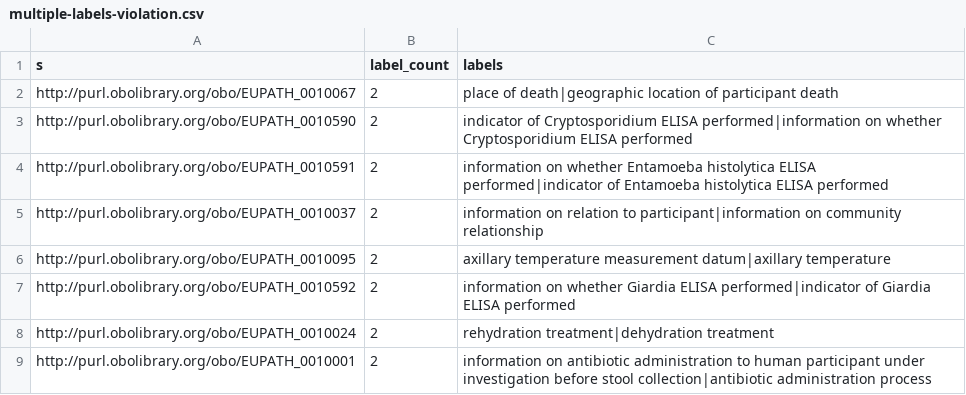
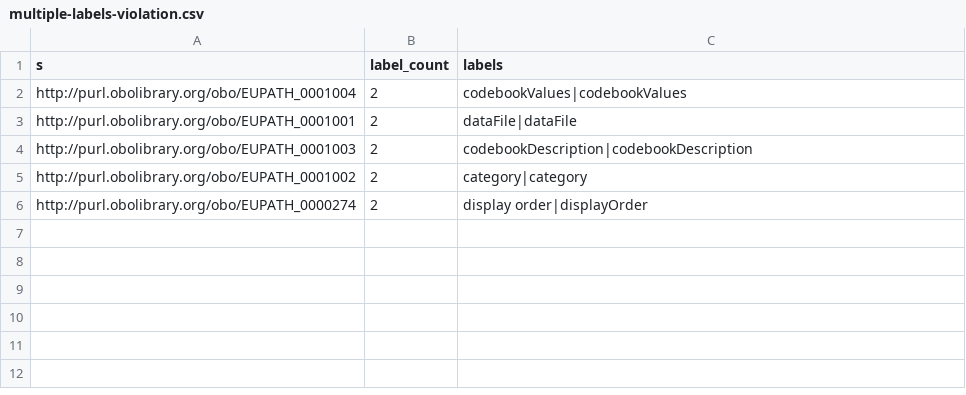
Before and after one commit to VEuPathDB-ontology/VEuPathDB-ontology, a CSV file: build/multiple-labels-violation.csv, drawn as a sheet.

Commit message:
eupath_dev.owl updated for prerelease

```diff
--- a/build/multiple-labels-violation.csv
+++ b/build/multiple-labels-violation.csv
@@ -1,9 +1,6 @@
 s,label_count,labels
-http://purl.obolibrary.org/obo/EUPATH_0010067,2,place of death|geographic location of participant death
-http://purl.obolibrary.org/obo/EUPATH_0010590,2,indicator of Cryptosporidium ELISA performed|information on whether Cryptosporidium ELISA performed
-http://purl.obolibrary.org/obo/EUPATH_0010591,2,information on whether Entamoeba histolytica ELISA performed|indicator of Entamoeba histolytica ELISA performed
-http://purl.obolibrary.org/obo/EUPATH_0010037,2,information on relation to participant|information on community relationship
-http://purl.obolibrary.org/obo/EUPATH_0010095,2,axillary temperature measurement datum|axillary temperature
-http://purl.obolibrary.org/obo/EUPATH_0010592,2,information on whether Giardia ELISA performed|indicator of Giardia ELISA performed
-http://purl.obolibrary.org/obo/EUPATH_0010024,2,rehydration treatment|dehydration treatment
-http://purl.obolibrary.org/obo/EUPATH_0010001,2,information on antibiotic administration to human participant under investigation before stool collection|antibiotic administration process
+http://purl.obolibrary.org/obo/EUPATH_0001004,2,codebookValues|codebookValues
+http://purl.obolibrary.org/obo/EUPATH_0001001,2,dataFile|dataFile
+http://purl.obolibrary.org/obo/EUPATH_0001003,2,codebookDescription|codebookDescription
+http://purl.obolibrary.org/obo/EUPATH_0001002,2,category|category
+http://purl.obolibrary.org/obo/EUPATH_0000274,2,display order|displayOrder
```
Also changed, not shown: 5 other files.
